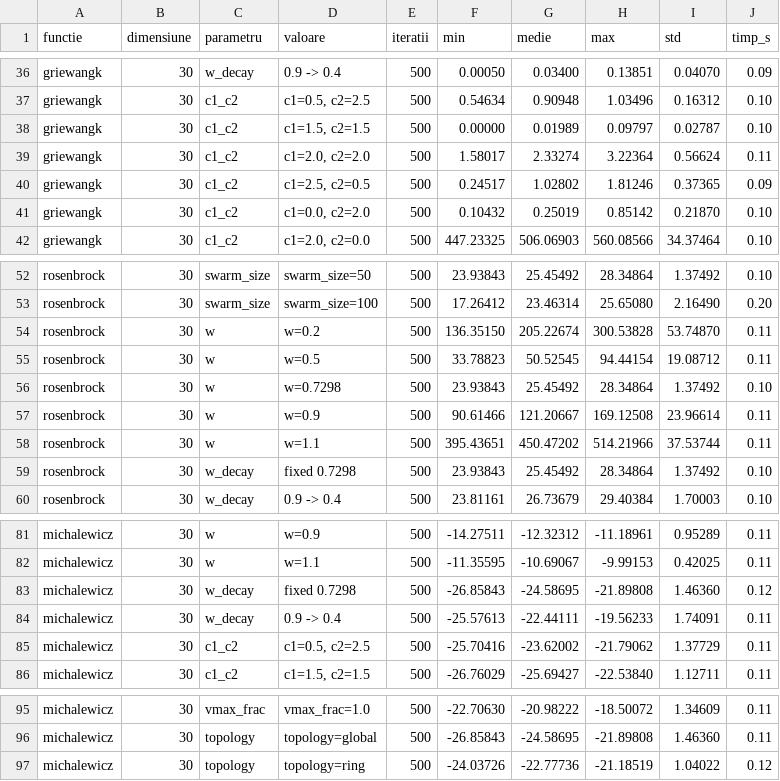
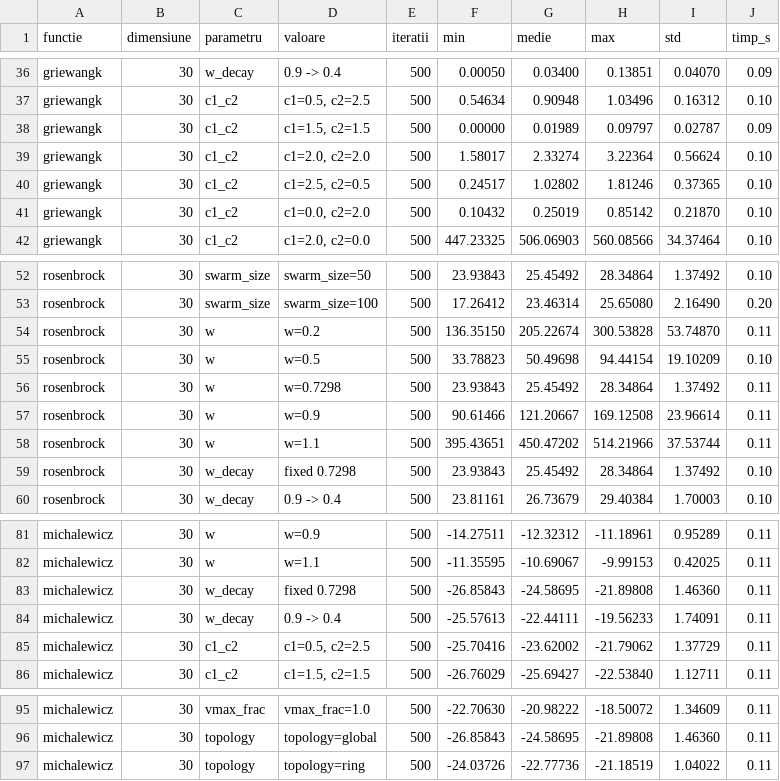
Before and after one commit to EduardZaborila3/NIM-Laboratory, a CSV file: Hw2/rezultate_pso_parametri.csv, drawn as a sheet; only a part is shown, gaps mark what is left out; the diff covers the shown part only.

```diff
--- a/Hw2/rezultate_pso_parametri.csv
+++ b/Hw2/rezultate_pso_parametri.csv
@@ -37,5 +37,5 @@ griewangk,30,w_decay,0.9 -> 0.4,500,0.00050,0.03400,0.13851,0.04070,0.09
 griewangk,30,c1_c2,"c1=0.5, c2=2.5",500,0.54634,0.90948,1.03496,0.16312,0.10
-griewangk,30,c1_c2,"c1=1.5, c2=1.5",500,0.00000,0.01989,0.09797,0.02787,0.10
-griewangk,30,c1_c2,"c1=2.0, c2=2.0",500,1.58017,2.33274,3.22364,0.56624,0.11
-griewangk,30,c1_c2,"c1=2.5, c2=0.5",500,0.24517,1.02802,1.81246,0.37365,0.09
+griewangk,30,c1_c2,"c1=1.5, c2=1.5",500,0.00000,0.01989,0.09797,0.02787,0.09
+griewangk,30,c1_c2,"c1=2.0, c2=2.0",500,1.58017,2.33274,3.22364,0.56624,0.10
+griewangk,30,c1_c2,"c1=2.5, c2=0.5",500,0.24517,1.02802,1.81246,0.37365,0.10
 griewangk,30,c1_c2,"c1=0.0, c2=2.0",500,0.10432,0.25019,0.85142,0.21870,0.10
@@ -54,4 +54,4 @@ rosenbrock,30,swarm_size,swarm_size=100,500,17.26412,23.46314,25.65080,2.16490,0
 rosenbrock,30,w,w=0.2,500,136.35150,205.22674,300.53828,53.74870,0.11
-rosenbrock,30,w,w=0.5,500,33.78823,50.52545,94.44154,19.08712,0.11
-rosenbrock,30,w,w=0.7298,500,23.93843,25.45492,28.34864,1.37492,0.10
+rosenbrock,30,w,w=0.5,500,33.78823,50.49698,94.44154,19.10209,0.10
+rosenbrock,30,w,w=0.7298,500,23.93843,25.45492,28.34864,1.37492,0.11
 rosenbrock,30,w,w=0.9,500,90.61466,121.20667,169.12508,23.96614,0.11
@@ -82,3 +82,3 @@ michalewicz,30,w,w=0.9,500,-14.27511,-12.32312,-11.18961,0.95289,0.11
 michalewicz,30,w,w=1.1,500,-11.35595,-10.69067,-9.99153,0.42025,0.11
-michalewicz,30,w_decay,fixed 0.7298,500,-26.85843,-24.58695,-21.89808,1.46360,0.12
+michalewicz,30,w_decay,fixed 0.7298,500,-26.85843,-24.58695,-21.89808,1.46360,0.11
 michalewicz,30,w_decay,0.9 -> 0.4,500,-25.57613,-22.44111,-19.56233,1.74091,0.11
@@ -96,2 +96,2 @@ michalewicz,30,vmax_frac,vmax_frac=1.0,500,-22.70630,-20.98222,-18.50072,1.34609
 michalewicz,30,topology,topology=global,500,-26.85843,-24.58695,-21.89808,1.46360,0.11
-michalewicz,30,topology,topology=ring,500,-24.03726,-22.77736,-21.18519,1.04022,0.12
+michalewicz,30,topology,topology=ring,500,-24.03726,-22.77736,-21.18519,1.04022,0.11
```
Also changed, not shown: 18 edited cells elsewhere in this file, Hw2/rezultate_pso.csv, 21 other files.
